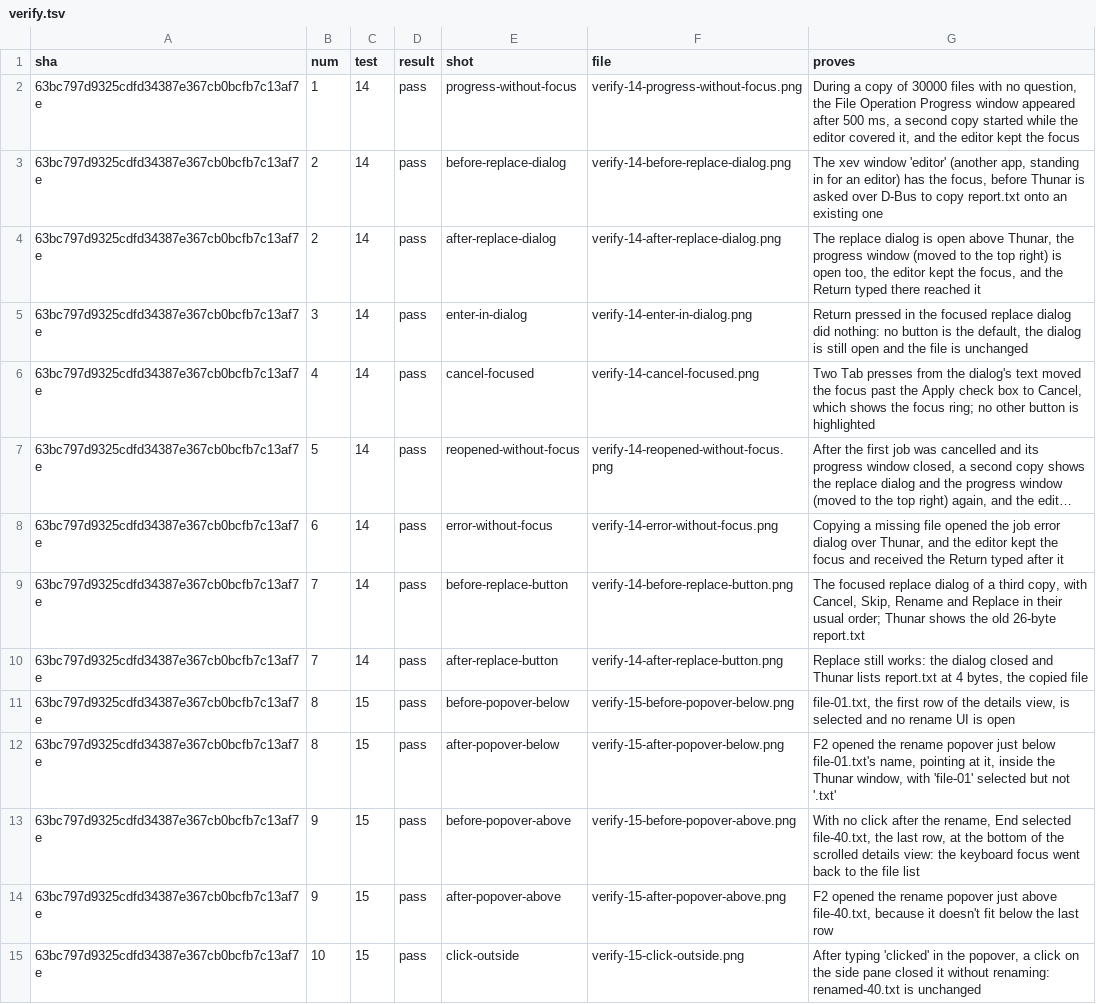
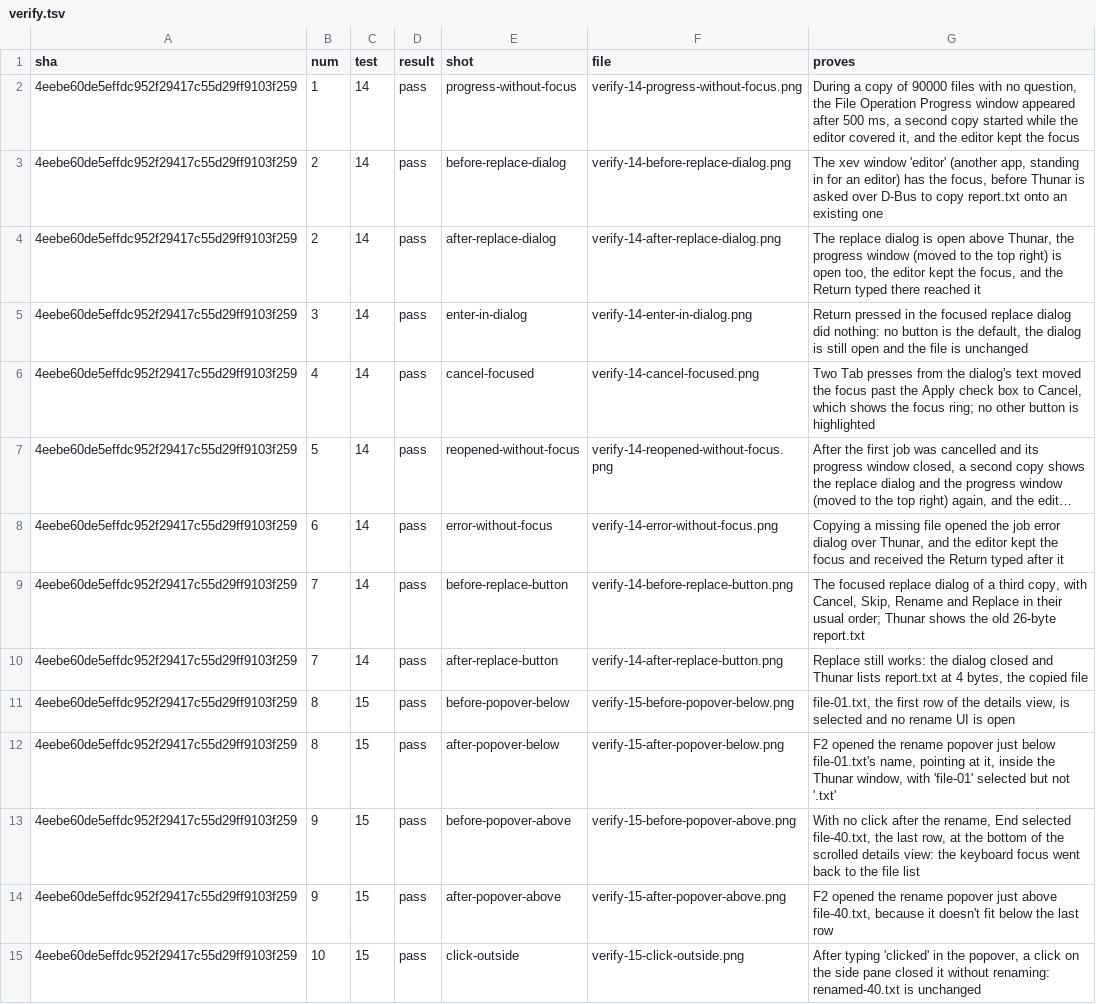
Before and after one commit to alexhu98/thunar, a TSV file: pr-102/verify.tsv, drawn as a sheet; only a part is shown; long unchanged cells end in …; the diff covers the shown part only; the diff names each change by its address in the sheet, - before the commit and + after, or states it on an @@ line.

```diff
--- a/pr-102/verify.tsv
+++ b/pr-102/verify.tsv
-A2:A15 (sha): 63bc797d9325cdfd34387e367cb0bcfb7c13af7e
+A2:A15 (sha): 4eebe60de5effdc952f29417c55d29ff9103f259
-G2 (proves): …copy of 30000 files with…
+G2 (proves): …copy of 90000 files with…
```
Also changed, not shown: 120 edited cells elsewhere in this file.
